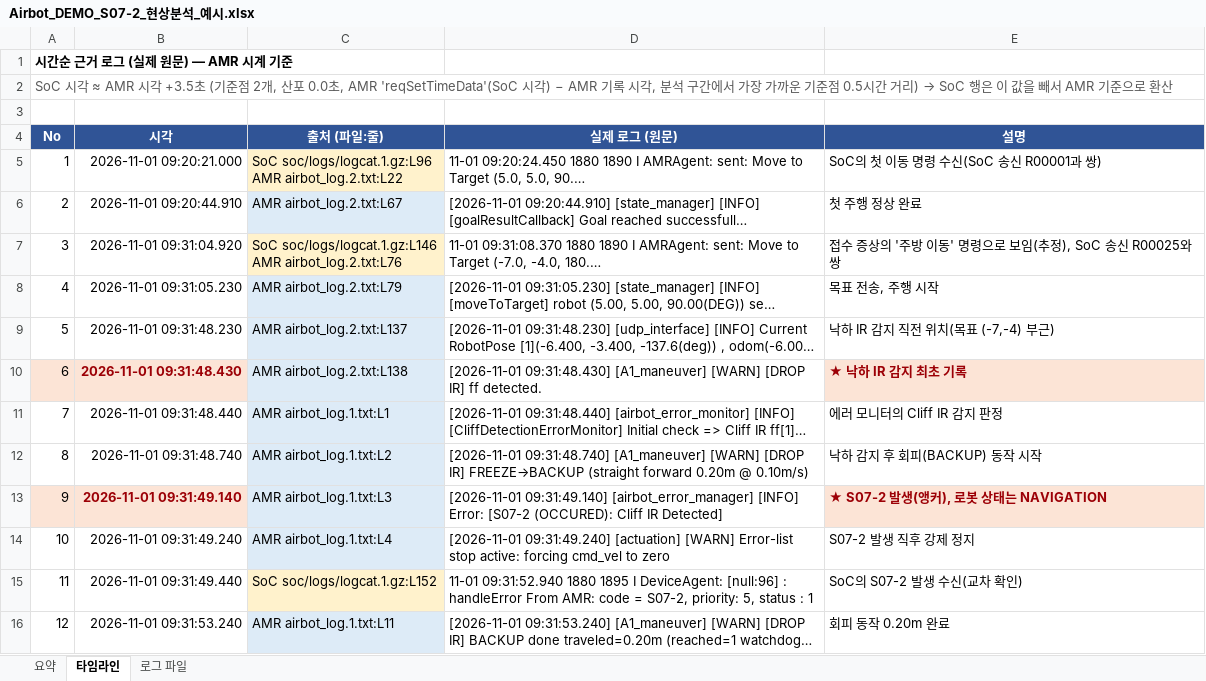
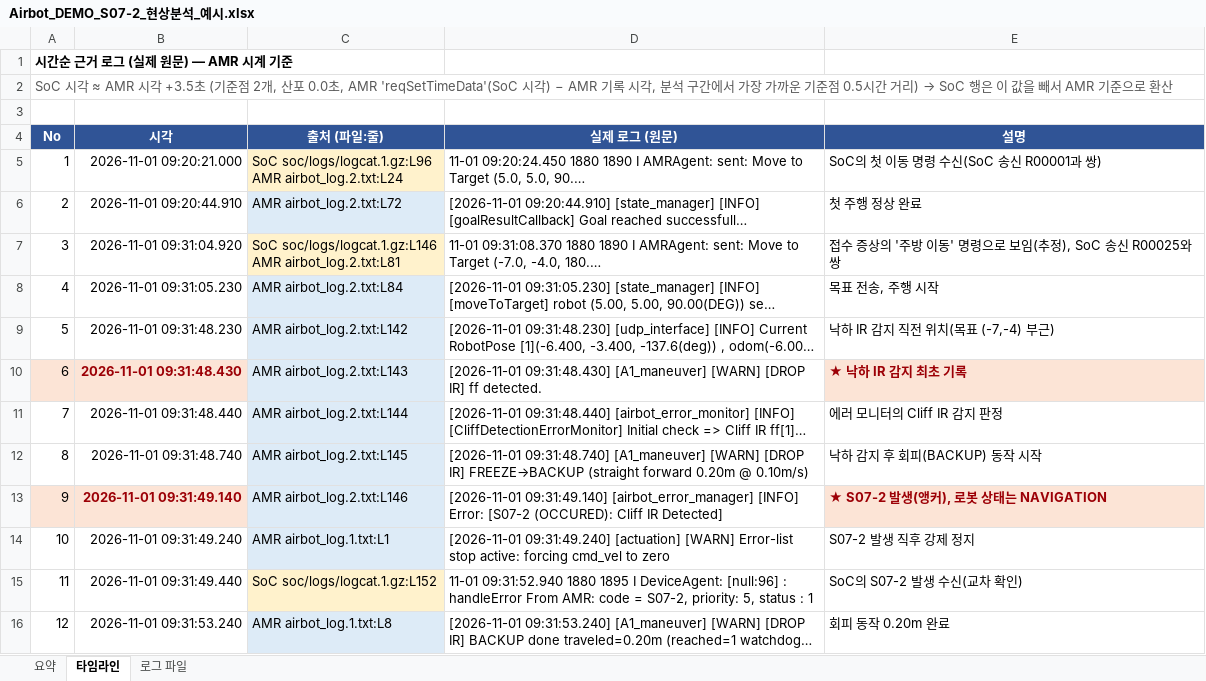
Before and after one commit to Hwan-Yeong/airbot_log_analyzer, an Excel workbook: docs/examples/Airbot_DEMO_S07-2_현상분석_예시.xlsx, sheet 타임라인, drawn as a sheet; only a part is shown; long unchanged cells end in …; values as stored, in another font and other column widths than the file's, no borders; ↵ is a line break in a cell; the diff covers the shown part only; the diff names each change by its address in the sheet, - before the commit and + after, or states it on an @@ line.

```diff
--- a/docs/examples/Airbot_DEMO_S07-2_현상분석_예시.xlsx (sheet 타임라인)
+++ b/docs/examples/Airbot_DEMO_S07-2_현상분석_예시.xlsx (sheet 타임라인)
-C5 (출처 (파일:줄)): …soc/logs/logcat.1.gz:L96 ↵ AMR airbot_log.2.txt:L22
+C5 (출처 (파일:줄)): …soc/logs/logcat.1.gz:L96 ↵ AMR airbot_log.2.txt:L24
-C6 (출처 (파일:줄)): AMR airbot_log.2.txt:L67
+C6 (출처 (파일:줄)): AMR airbot_log.2.txt:L72
-C7 (출처 (파일:줄)): …soc/logs/logcat.1.gz:L146 ↵ AMR airbot_log.2.txt:L76
+C7 (출처 (파일:줄)): …soc/logs/logcat.1.gz:L146 ↵ AMR airbot_log.2.txt:L81
-C8 (출처 (파일:줄)): AMR airbot_log.2.txt:L79
+C8 (출처 (파일:줄)): AMR airbot_log.2.txt:L84
-C9 (출처 (파일:줄)): AMR airbot_log.2.txt:L137
+C9 (출처 (파일:줄)): AMR airbot_log.2.txt:L142
-C10 (출처 (파일:줄)): AMR airbot_log.2.txt:L138
+C10 (출처 (파일:줄)): AMR airbot_log.2.txt:L143
-C11 (출처 (파일:줄)): AMR airbot_log.1.txt:L1
+C11 (출처 (파일:줄)): AMR airbot_log.2.txt:L144
-C12 (출처 (파일:줄)): AMR airbot_log.1.txt:L2
+C12 (출처 (파일:줄)): AMR airbot_log.2.txt:L145
-C13 (출처 (파일:줄)): AMR airbot_log.1.txt:L3
+C13 (출처 (파일:줄)): AMR airbot_log.2.txt:L146
-C14 (출처 (파일:줄)): AMR airbot_log.1.txt:L4
+C14 (출처 (파일:줄)): AMR airbot_log.1.txt:L1
-C16 (출처 (파일:줄)): AMR airbot_log.1.txt:L11
+C16 (출처 (파일:줄)): AMR airbot_log.1.txt:L8
```
Also changed, not shown: 14 edited cells elsewhere in this sheet, sheet 요약, sheet 로그 파일, 38 other files.
